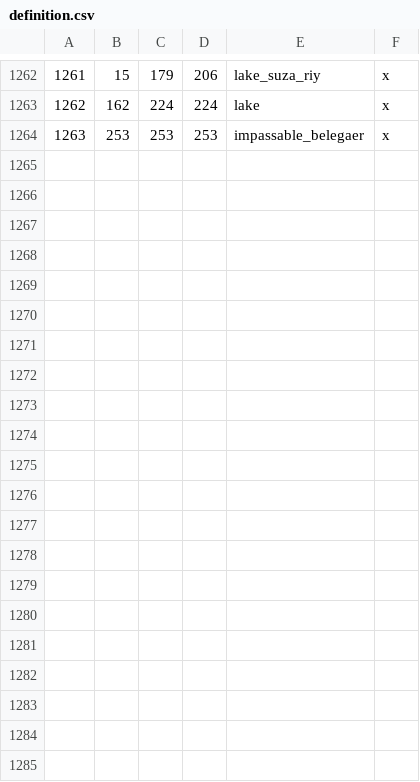
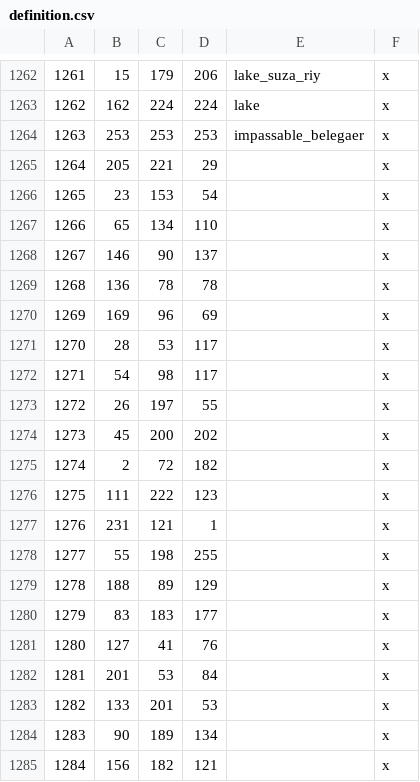
Before and after one commit to terrapass/RealmsInExile-CI-Prototype, a CSV file: LotRRealmsInExileDev/map_data/definition.csv, drawn as a sheet; only a part is shown, gaps mark what is left out; the diff names each change by its address in the sheet, - before the commit and + after, or states it on an @@ line.

```diff
--- a/LotRRealmsInExileDev/map_data/definition.csv
+++ b/LotRRealmsInExileDev/map_data/definition.csv
+row 1265: 1264 | 205 | 221 | 29 |  | x
+row 1266: 1265 | 23 | 153 | 54 |  | x
+row 1267: 1266 | 65 | 134 | 110 |  | x
+row 1268: 1267 | 146 | 90 | 137 |  | x
+row 1269: 1268 | 136 | 78 | 78 |  | x
+row 1270: 1269 | 169 | 96 | 69 |  | x
+row 1271: 1270 | 28 | 53 | 117 |  | x
+row 1272: 1271 | 54 | 98 | 117 |  | x
+row 1273: 1272 | 26 | 197 | 55 |  | x
+row 1274: 1273 | 45 | 200 | 202 |  | x
+row 1275: 1274 | 2 | 72 | 182 |  | x
+row 1276: 1275 | 111 | 222 | 123 |  | x
+row 1277: 1276 | 231 | 121 | 1 |  | x
+row 1278: 1277 | 55 | 198 | 255 |  | x
+row 1279: 1278 | 188 | 89 | 129 |  | x
+row 1280: 1279 | 83 | 183 | 177 |  | x
+row 1281: 1280 | 127 | 41 | 76 |  | x
+row 1282: 1281 | 201 | 53 | 84 |  | x
+row 1283: 1282 | 133 | 201 | 53 |  | x
+row 1284: 1283 | 90 | 189 | 134 |  | x
+row 1285: 1284 | 156 | 182 | 121 |  | x
```
Also changed, not shown: 6 other files.
